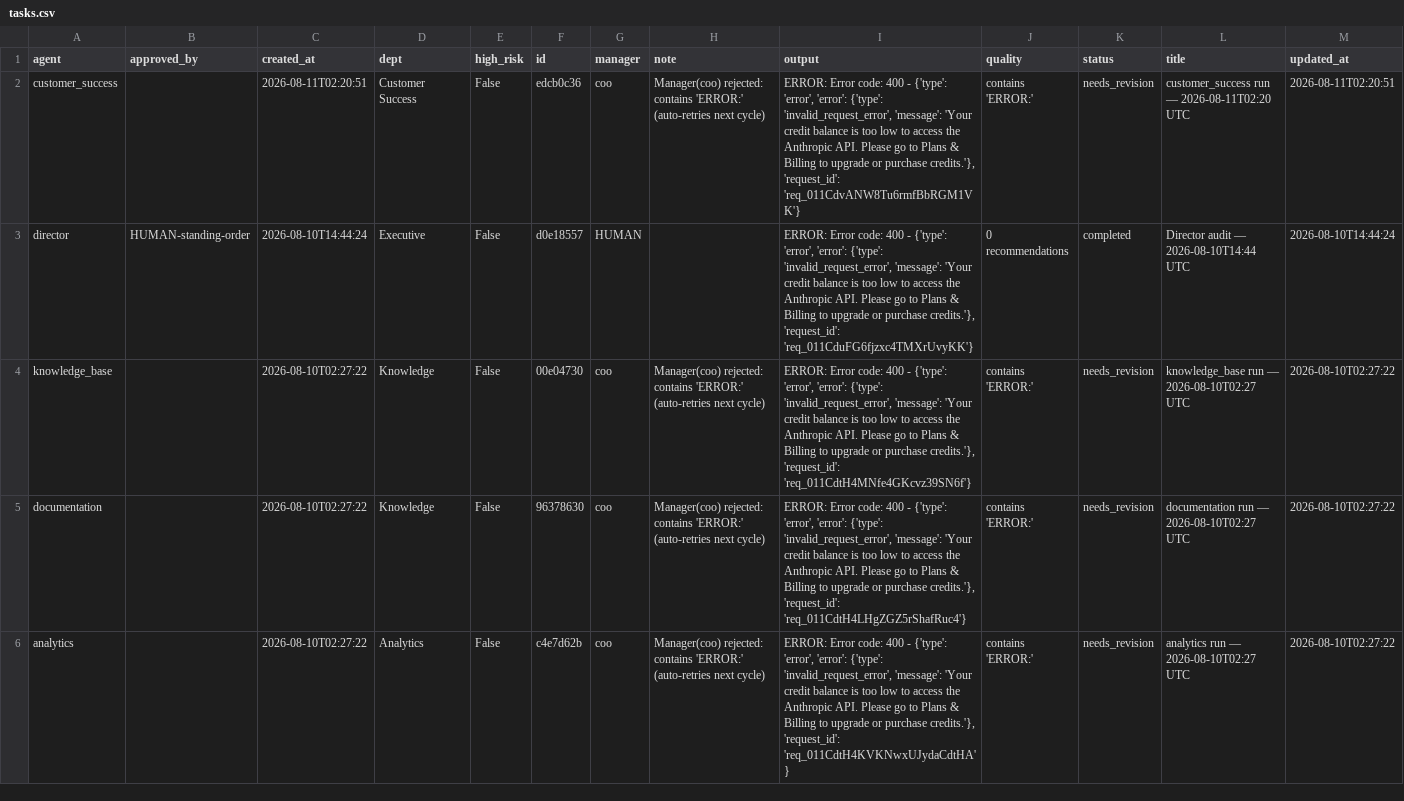
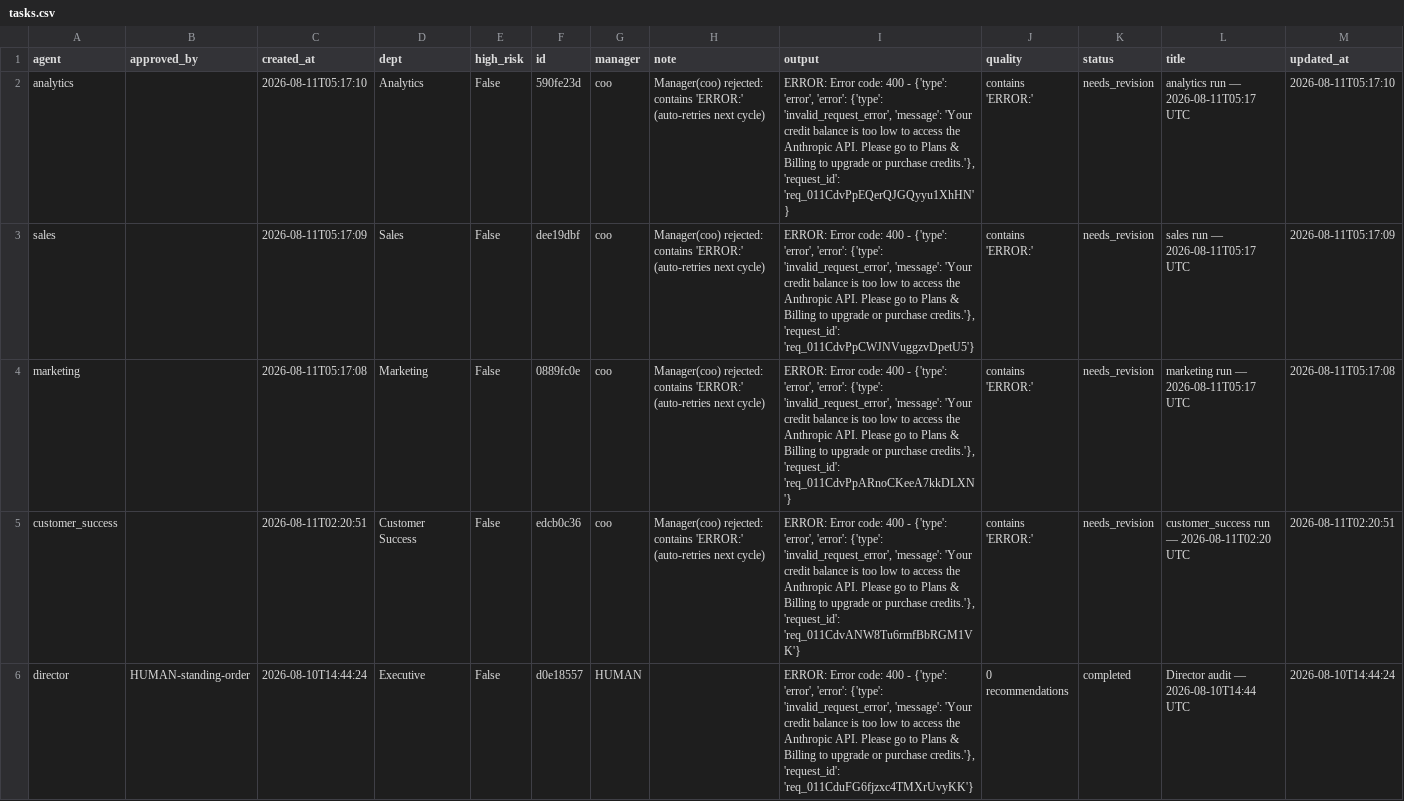
Before and after one commit to jaspalsingh321jsrr-ops/opsrunner-agents, a CSV file: data/exports/tasks.csv, drawn as a sheet; only a part is shown; the shorter side is filled out with more unchanged rows; the diff names each change by its address in the sheet, - before the commit and + after, or states it on an @@ line.

```diff
--- a/data/exports/tasks.csv
+++ b/data/exports/tasks.csv
+row 2: analytics |  | 2026-08-11T05:17:10 | Analytics | False | 590fe23d | coo | Manager(coo) rejected: contains 'ERROR:' (auto-retries next cycle) | ERROR: Error code: 400 - {'type': 'error', 'error': {'type': 'invalid_request_error', 'message': 'Your credit balance is too low to access the Anthropic API. Please go to Plans & Billing to upgrade or purchase credits.'}, 'request_id': 'req_011CdvPpEQerQJGQyyu1XhHN'} | contains 'ERROR:' | needs_revision | analytics run — 2026-08-11T05:17 UTC | 2026-08-11T05:17:10
+row 3: sales |  | 2026-08-11T05:17:09 | Sales | False | dee19dbf | coo | Manager(coo) rejected: contains 'ERROR:' (auto-retries next cycle) | ERROR: Error code: 400 - {'type': 'error', 'error': {'type': 'invalid_request_error', 'message': 'Your credit balance is too low to access the Anthropic API. Please go to Plans & Billing to upgrade or purchase credits.'}, 'request_id': 'req_011CdvPpCWJNVuggzvDpetU5'} | contains 'ERROR:' | needs_revision | sales run — 2026-08-11T05:17 UTC | 2026-08-11T05:17:09
+row 4: marketing |  | 2026-08-11T05:17:08 | Marketing | False | 0889fc0e | coo | Manager(coo) rejected: contains 'ERROR:' (auto-retries next cycle) | ERROR: Error code: 400 - {'type': 'error', 'error': {'type': 'invalid_request_error', 'message': 'Your credit balance is too low to access the Anthropic API. Please go to Plans & Billing to upgrade or purchase credits.'}, 'request_id': 'req_011CdvPpARnoCKeeA7kkDLXN'} | contains 'ERROR:' | needs_revision | marketing run — 2026-08-11T05:17 UTC | 2026-08-11T05:17:08
```
Also changed, not shown: data/exports/analytics_runs.csv, 5 other files.
